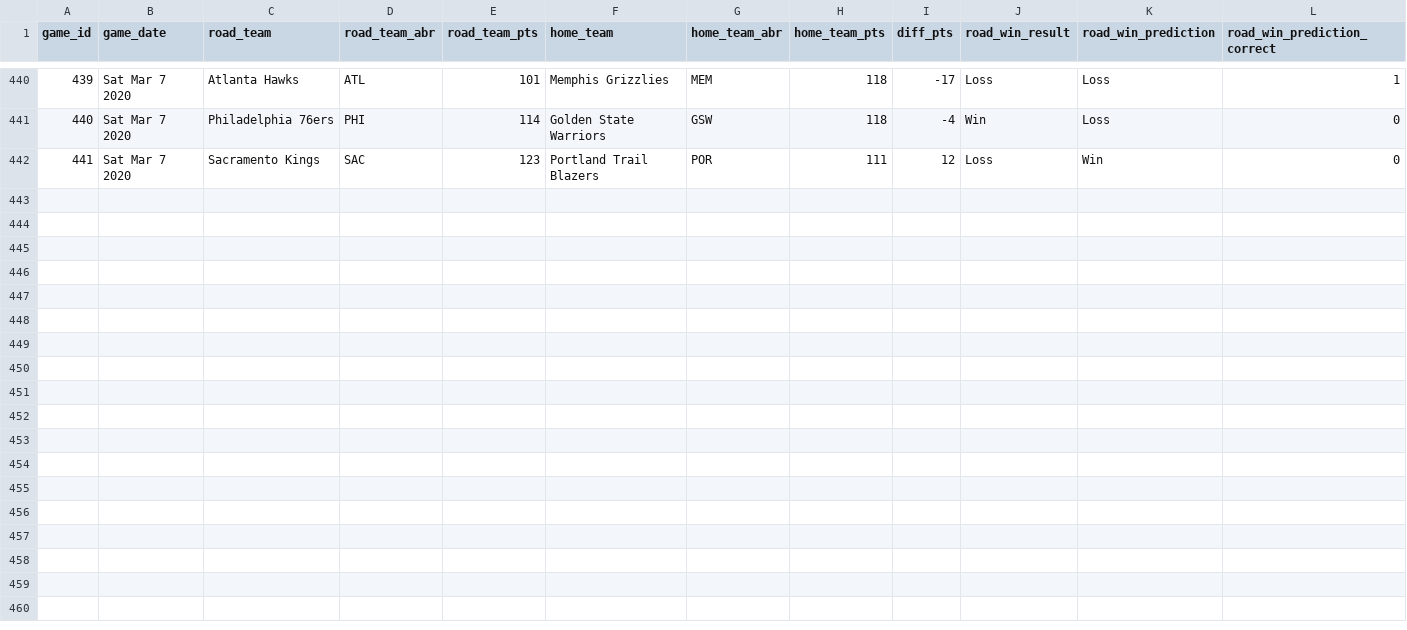
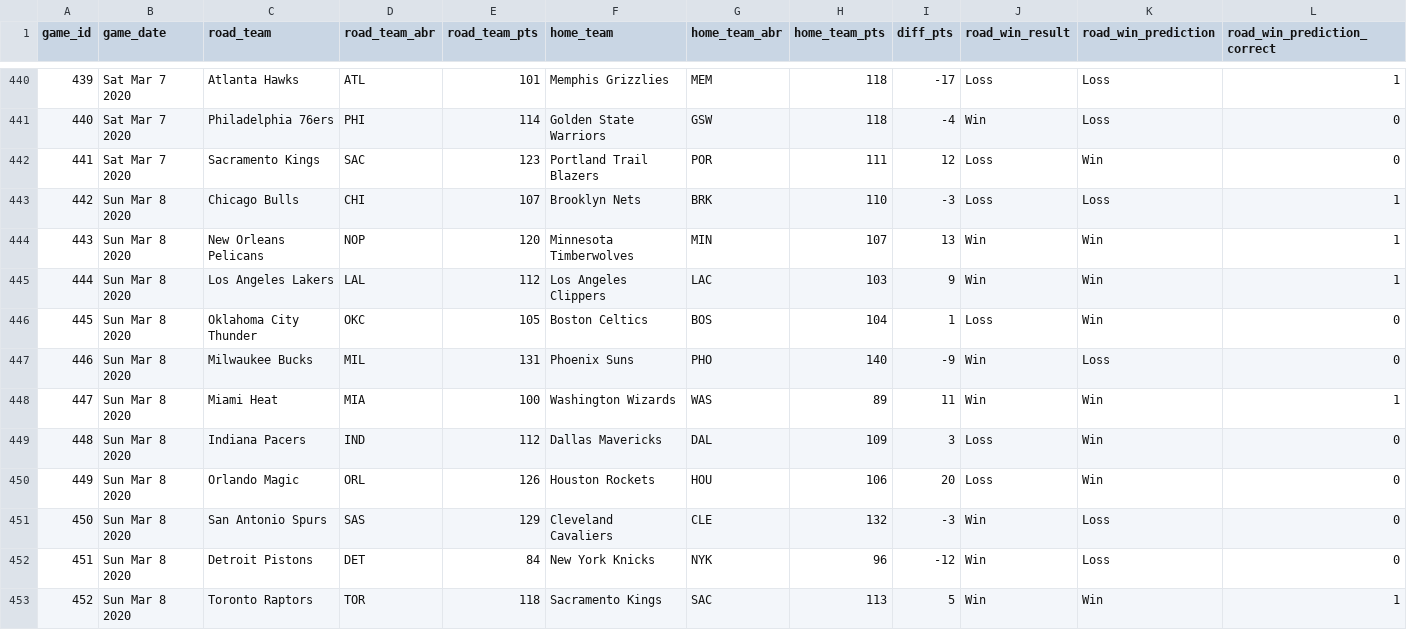
Before and after one commit to zsubhani/utexas_hw_python, a CSV file: model_predictions_results_2019_2020.csv, drawn as a sheet; only a part is shown, gaps mark what is left out.

Commit message:
updated results

```diff
--- a/model_predictions_results_2019_2020.csv
+++ b/model_predictions_results_2019_2020.csv
@@ -442 +442,12 @@
 441,Sat Mar 7 2020,Sacramento Kings,SAC,123,Portland Trail Blazers,POR,111,12,Loss,Win,0
+442,Sun Mar 8 2020,Chicago Bulls,CHI,107,Brooklyn Nets,BRK,110,-3,Loss,Loss,1
+443,Sun Mar 8 2020,New Orleans Pelicans,NOP,120,Minnesota Timberwolves,MIN,107,13,Win,Win,1
+444,Sun Mar 8 2020,Los Angeles Lakers,LAL,112,Los Angeles Clippers,LAC,103,9,Win,Win,1
+445,Sun Mar 8 2020,Oklahoma City Thunder,OKC,105,Boston Celtics,BOS,104,1,Loss,Win,0
+446,Sun Mar 8 2020,Milwaukee Bucks,MIL,131,Phoenix Suns,PHO,140,-9,Win,Loss,0
+447,Sun Mar 8 2020,Miami Heat,MIA,100,Washington Wizards,WAS,89,11,Win,Win,1
+448,Sun Mar 8 2020,Indiana Pacers,IND,112,Dallas Mavericks,DAL,109,3,Loss,Win,0
+449,Sun Mar 8 2020,Orlando Magic,ORL,126,Houston Rockets,HOU,106,20,Loss,Win,0
+450,Sun Mar 8 2020,San Antonio Spurs,SAS,129,Cleveland Cavaliers,CLE,132,-3,Win,Loss,0
+451,Sun Mar 8 2020,Detroit Pistons,DET,84,New York Knicks,NYK,96,-12,Win,Loss,0
+452,Sun Mar 8 2020,Toronto Raptors,TOR,118,Sacramento Kings,SAC,113,5,Win,Win,1
```
